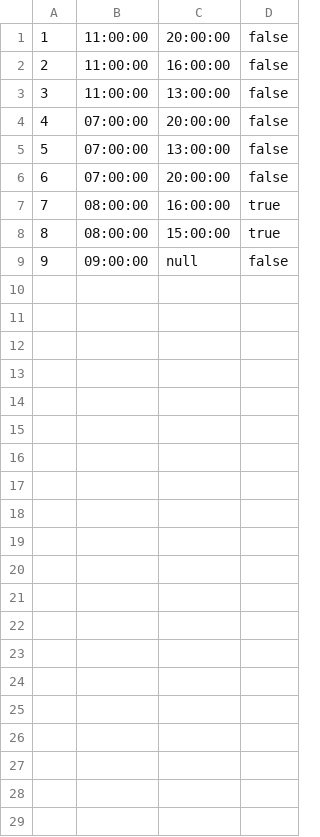
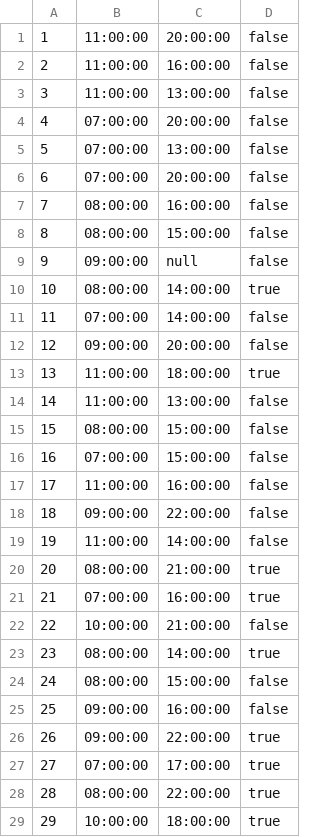
Before and after one commit to smcgovern2/smcgovern2-U4-ParkingApp, a CSV file: Ledger.csv, drawn as a sheet.

```diff
--- a/Ledger.csv
+++ b/Ledger.csv
@@ -6,4 +6,24 @@
 6,07:00:00,20:00:00,false
-7,08:00:00,16:00:00,true
-8,08:00:00,15:00:00,true
+7,08:00:00,16:00:00,false
+8,08:00:00,15:00:00,false
 9,09:00:00,null,false
+10,08:00:00,14:00:00,true
+11,07:00:00,14:00:00,false
+12,09:00:00,20:00:00,false
+13,11:00:00,18:00:00,true
+14,11:00:00,13:00:00,false
+15,08:00:00,15:00:00,false
+16,07:00:00,15:00:00,false
+17,11:00:00,16:00:00,false
+18,09:00:00,22:00:00,false
+19,11:00:00,14:00:00,false
+20,08:00:00,21:00:00,true
+21,07:00:00,16:00:00,true
+22,10:00:00,21:00:00,false
+23,08:00:00,14:00:00,true
+24,08:00:00,15:00:00,false
+25,09:00:00,16:00:00,false
+26,09:00:00,22:00:00,true
+27,07:00:00,17:00:00,true
+28,08:00:00,22:00:00,true
+29,10:00:00,18:00:00,true
```
Also changed, not shown: 2 other files.
